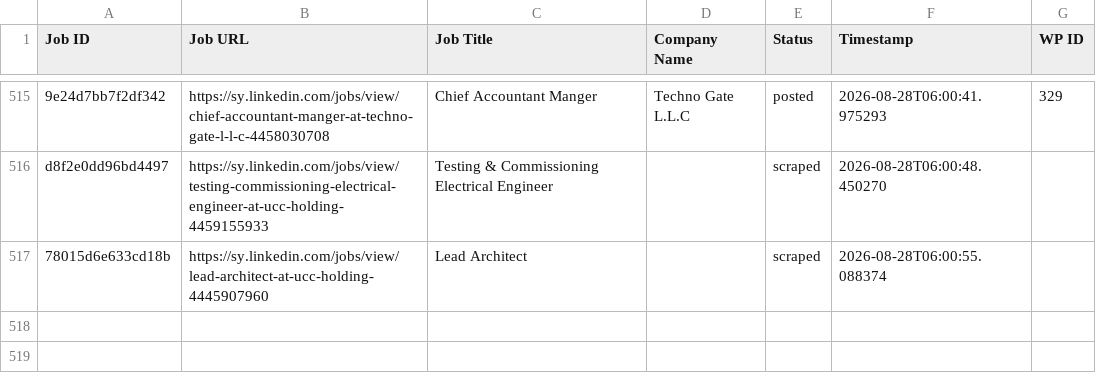
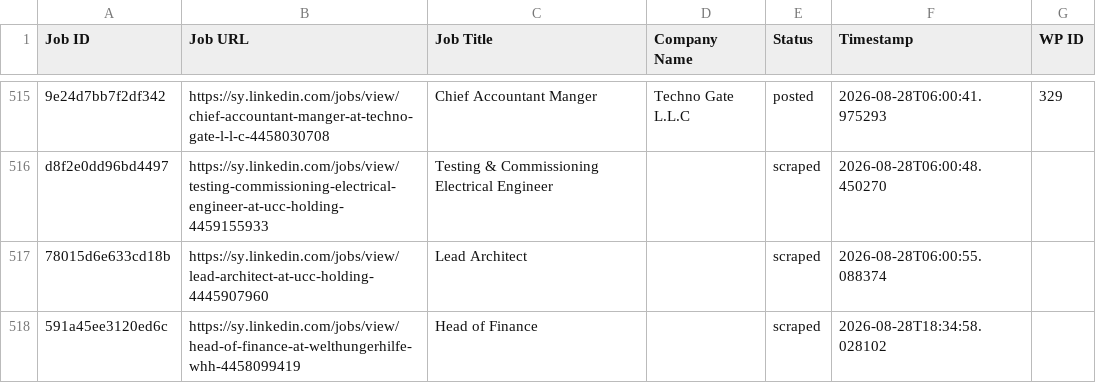
Before and after one commit to innovationinc2000/sy, a CSV file: processed_jobs.csv, drawn as a sheet; only a part is shown, gaps mark what is left out; the diff names each change by its address in the sheet, - before the commit and + after, or states it on an @@ line.

```diff
--- a/processed_jobs.csv
+++ b/processed_jobs.csv
+row 518: 591a45ee3120ed6c | https://sy.linkedin.com/jobs/view/head-of-finance-at-welthungerhilfe-whh-4458099419 | Head of Finance |  | scraped | 2026-08-28T18:34:58.028102
```
